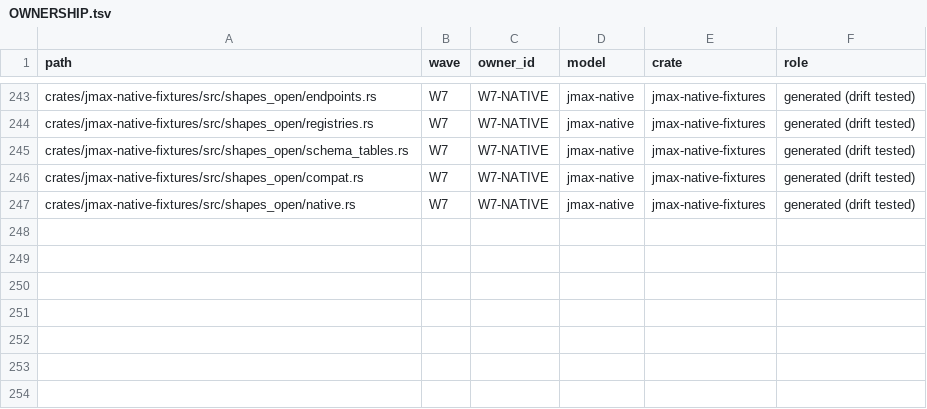
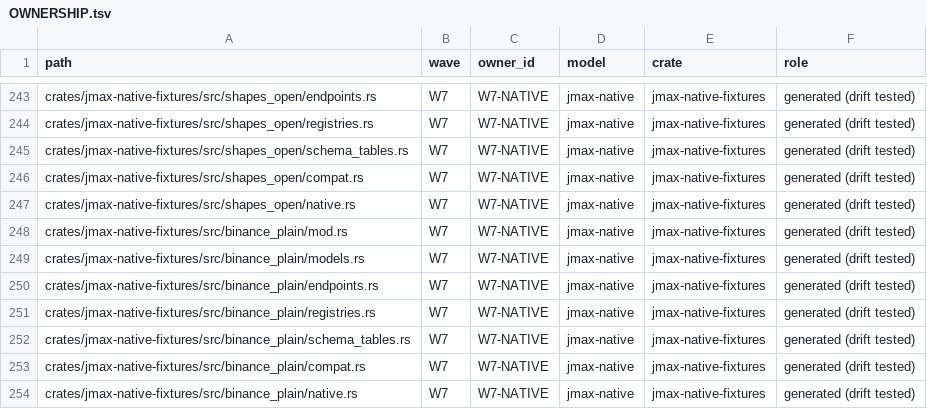
Before and after one commit to pathscale/jsonmax-rs, a TSV file: OWNERSHIP.tsv, drawn as a sheet; only a part is shown, gaps mark what is left out.

Commit message:
jmax-native: layout prediction for generated decoders
With predict_layout, generated objects compare the next key against the
order the schema declares (Reader::match_key) before the general match;
a miss falls through with nothing changed. Fixtures are regenerated with
prediction, and an unpredicted binance_plain variant keeps both forms
under the differential tests. Instructions per call: aggTrade 8,504 to
6,329, trades_100 917,754 to 644,863.

```diff
--- a/OWNERSHIP.tsv
+++ b/OWNERSHIP.tsv
@@ -247 +247,8 @@ crates/jmax-native-fixtures/src/shapes_open/compat.rs	W7	W7-NATIVE	jmax-native	j
 crates/jmax-native-fixtures/src/shapes_open/native.rs	W7	W7-NATIVE	jmax-native	jmax-native-fixtures	generated (drift tested)
+crates/jmax-native-fixtures/src/binance_plain/mod.rs	W7	W7-NATIVE	jmax-native	jmax-native-fixtures	generated (drift tested)
+crates/jmax-native-fixtures/src/binance_plain/models.rs	W7	W7-NATIVE	jmax-native	jmax-native-fixtures	generated (drift tested)
+crates/jmax-native-fixtures/src/binance_plain/endpoints.rs	W7	W7-NATIVE	jmax-native	jmax-native-fixtures	generated (drift tested)
+crates/jmax-native-fixtures/src/binance_plain/registries.rs	W7	W7-NATIVE	jmax-native	jmax-native-fixtures	generated (drift tested)
+crates/jmax-native-fixtures/src/binance_plain/schema_tables.rs	W7	W7-NATIVE	jmax-native	jmax-native-fixtures	generated (drift tested)
+crates/jmax-native-fixtures/src/binance_plain/compat.rs	W7	W7-NATIVE	jmax-native	jmax-native-fixtures	generated (drift tested)
+crates/jmax-native-fixtures/src/binance_plain/native.rs	W7	W7-NATIVE	jmax-native	jmax-native-fixtures	generated (drift tested)
```
Also changed, not shown: 26 other files.
